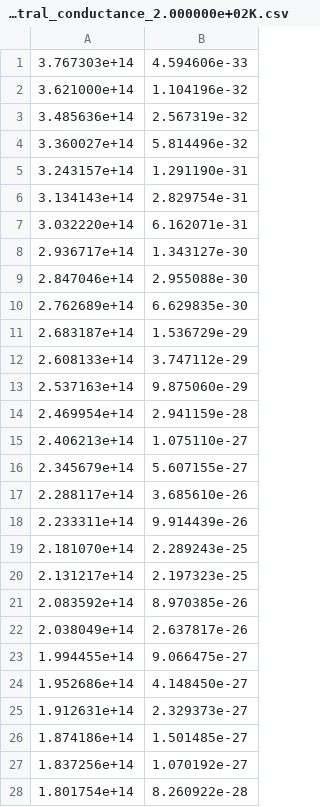
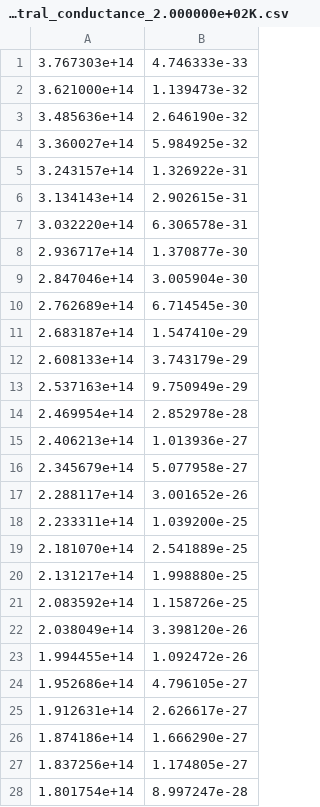
Before and after one commit to Discrete-System-Greens-Function/DSGF_c, a CSV file: sphere/16_dipoles/d_1.000000e-08/spectral_conductance_2.000000e+02K.csv, drawn as a sheet; only a part is shown; the diff covers the shown part only.

```diff
--- a/sphere/16_dipoles/d_1.000000e-08/spectral_conductance_2.000000e+02K.csv
+++ b/sphere/16_dipoles/d_1.000000e-08/spectral_conductance_2.000000e+02K.csv
@@ -1,28 +1,28 @@
-3.767303e+14 ; 4.594606e-33
-3.621000e+14 ; 1.104196e-32
-3.485636e+14 ; 2.567319e-32
-3.360027e+14 ; 5.814496e-32
-3.243157e+14 ; 1.291190e-31
-3.134143e+14 ; 2.829754e-31
-3.032220e+14 ; 6.162071e-31
-2.936717e+14 ; 1.343127e-30
-2.847046e+14 ; 2.955088e-30
-2.762689e+14 ; 6.629835e-30
-2.683187e+14 ; 1.536729e-29
-2.608133e+14 ; 3.747112e-29
-2.537163e+14 ; 9.875060e-29
-2.469954e+14 ; 2.941159e-28
-2.406213e+14 ; 1.075110e-27
-2.345679e+14 ; 5.607155e-27
-2.288117e+14 ; 3.685610e-26
-2.233311e+14 ; 9.914439e-26
-2.181070e+14 ; 2.289243e-25
-2.131217e+14 ; 2.197323e-25
-2.083592e+14 ; 8.970385e-26
-2.038049e+14 ; 2.637817e-26
-1.994455e+14 ; 9.066475e-27
-1.952686e+14 ; 4.148450e-27
-1.912631e+14 ; 2.329373e-27
-1.874186e+14 ; 1.501485e-27
-1.837256e+14 ; 1.070192e-27
-1.801754e+14 ; 8.260922e-28
+3.767303e+14 ; 4.746333e-33
+3.621000e+14 ; 1.139473e-32
+3.485636e+14 ; 2.646190e-32
+3.360027e+14 ; 5.984925e-32
+3.243157e+14 ; 1.326922e-31
+3.134143e+14 ; 2.902615e-31
+3.032220e+14 ; 6.306578e-31
+2.936717e+14 ; 1.370877e-30
+2.847046e+14 ; 3.005904e-30
+2.762689e+14 ; 6.714545e-30
+2.683187e+14 ; 1.547410e-29
+2.608133e+14 ; 3.743179e-29
+2.537163e+14 ; 9.750949e-29
+2.469954e+14 ; 2.852978e-28
+2.406213e+14 ; 1.013936e-27
+2.345679e+14 ; 5.077958e-27
+2.288117e+14 ; 3.001652e-26
+2.233311e+14 ; 1.039200e-25
+2.181070e+14 ; 2.541889e-25
+2.131217e+14 ; 1.998880e-25
+2.083592e+14 ; 1.158726e-25
+2.038049e+14 ; 3.398120e-26
+1.994455e+14 ; 1.092472e-26
+1.952686e+14 ; 4.796105e-27
+1.912631e+14 ; 2.626617e-27
+1.874186e+14 ; 1.666290e-27
+1.837256e+14 ; 1.174805e-27
+1.801754e+14 ; 8.997247e-28
```
Also changed, not shown: 72 edited cells elsewhere in this file, sphere/16_dipoles/d_1.000000e-08/power_dissipated.csv, sphere/16_dipoles/d_1.000000e-08/spectral_conductance_2.500000e+02K.csv, 10 other files.
